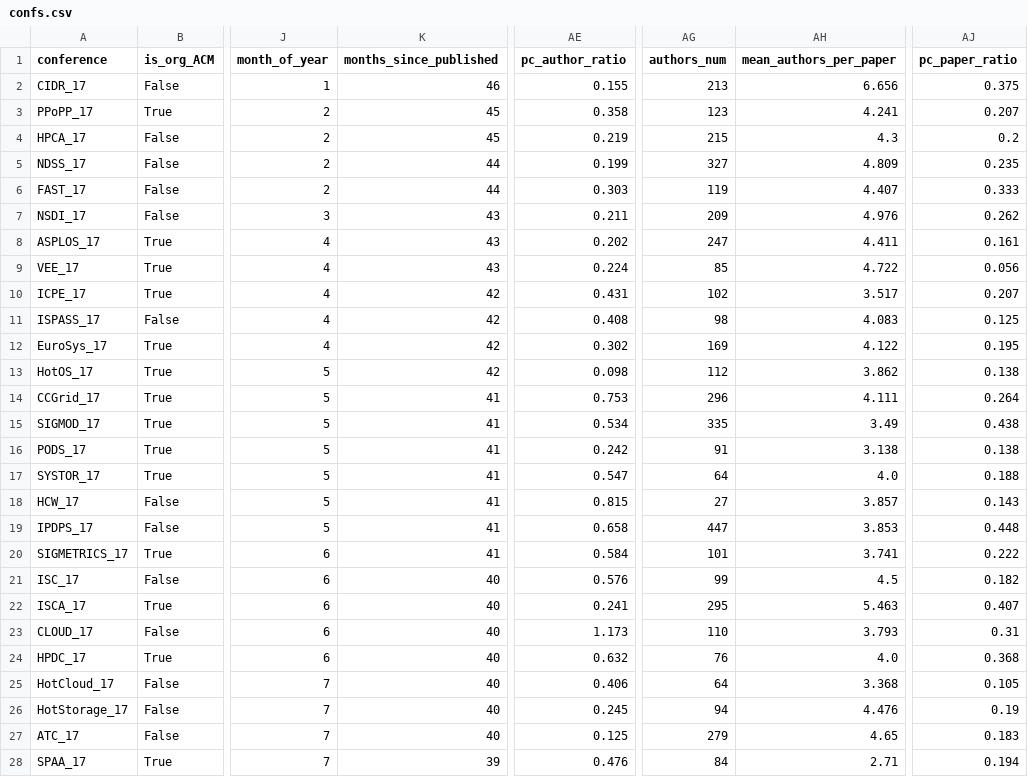
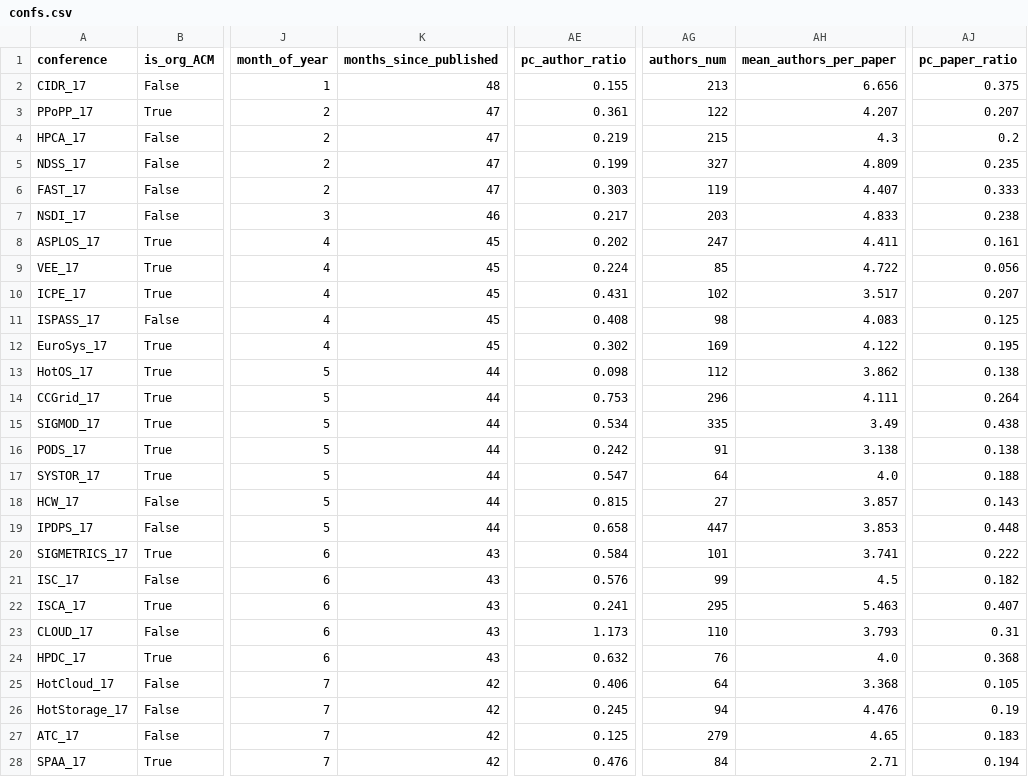
Before and after one commit to eitanf/sysconf, a CSV file: features/confs.csv, drawn as a sheet; only a part is shown, gaps mark what is left out; the diff covers the shown part only; the diff names each change by its address in the sheet, - before the commit and + after, or states it on an @@ line.

```diff
--- a/features/confs.csv
+++ b/features/confs.csv
-K2 (months_since_published): 46
+K2 (months_since_published): 48
-K3:K4 (months_since_published): 45
+K3:K4 (months_since_published): 47
-AE3 (pc_author_ratio): 0.358
+AE3 (pc_author_ratio): 0.361
-AG3 (authors_num): 123
+AG3 (authors_num): 122
-AH3 (mean_authors_per_paper): 4.241
+AH3 (mean_authors_per_paper): 4.207
-K5:K6 (months_since_published): 44
+K5:K6 (months_since_published): 47
-K7 (months_since_published): 43
+K7 (months_since_published): 46
-AE7 (pc_author_ratio): 0.211
+AE7 (pc_author_ratio): 0.217
-AG7 (authors_num): 209
+AG7 (authors_num): 203
-AH7 (mean_authors_per_paper): 4.976
+AH7 (mean_authors_per_paper): 4.833
-AJ7 (pc_paper_ratio): 0.262
+AJ7 (pc_paper_ratio): 0.238
-K8:K9 (months_since_published): 43
+K8:K9 (months_since_published): 45
-K10:K12 (months_since_published): 42
+K10:K12 (months_since_published): 45
-K13 (months_since_published): 42
+K13 (months_since_published): 44
-K14:K19 (months_since_published): 41
+K14:K19 (months_since_published): 44
-K20 (months_since_published): 41
+K20 (months_since_published): 43
-K21:K24 (months_since_published): 40
+K21:K24 (months_since_published): 43
-K25:K27 (months_since_published): 40
+K25:K27 (months_since_published): 42
-K28 (months_since_published): 39
+K28 (months_since_published): 42
```
Also changed, not shown: 30 edited cells elsewhere in this file, features/papers.csv, features/roles.csv, 10 other files.
